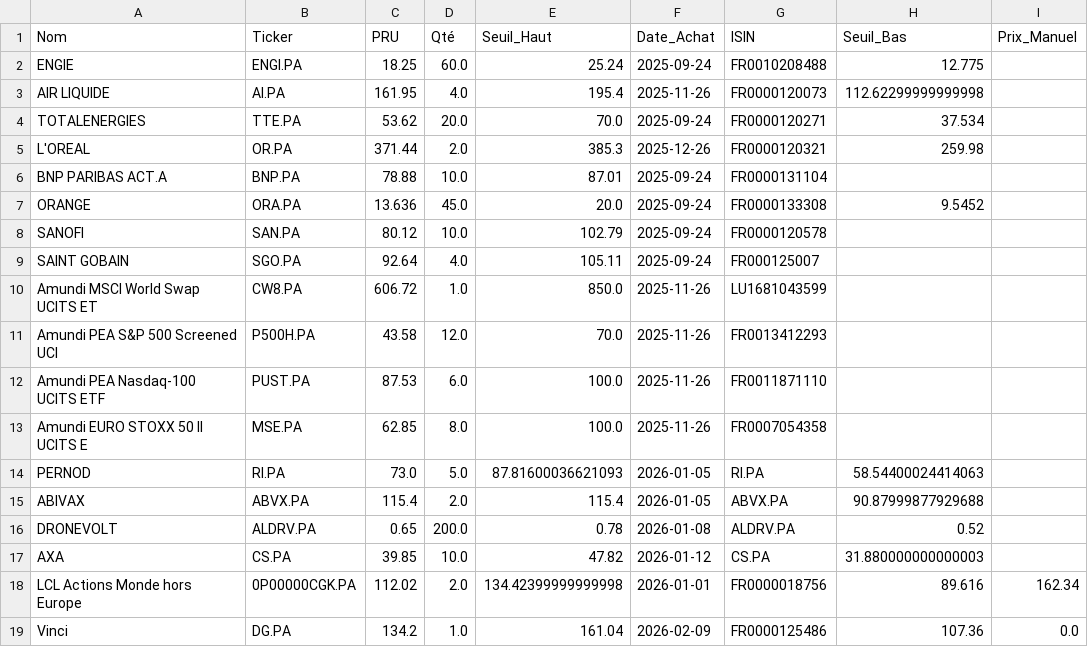
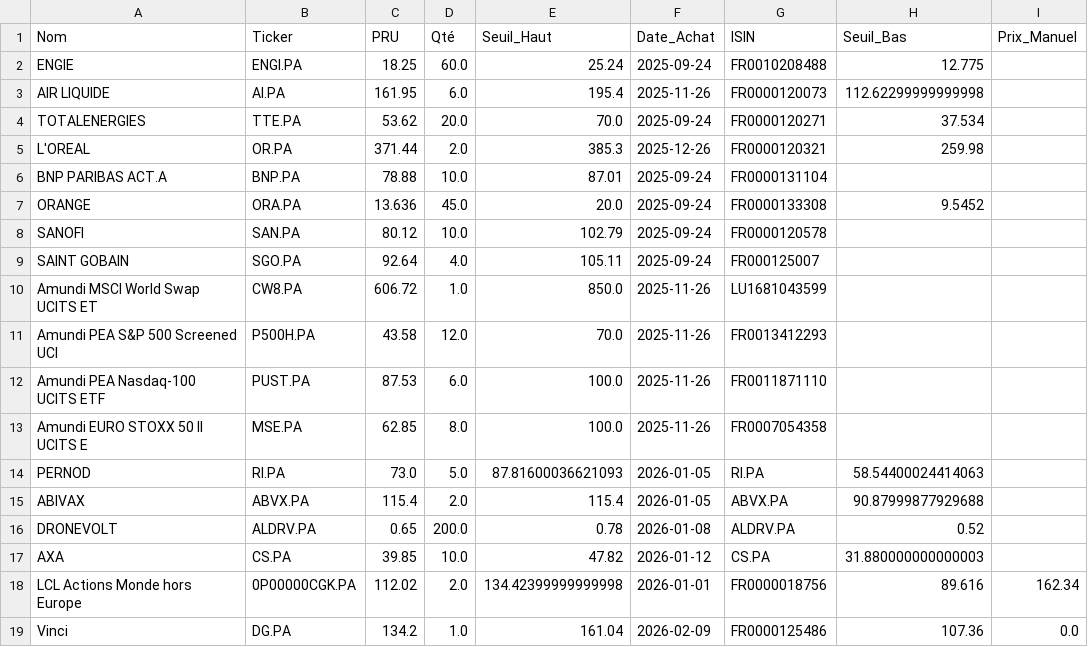
Before and after one commit to laumlt78-oss/Portefeuille, a CSV file: portefeuille_data.csv, drawn as a sheet.

Commit message:
Sync portefeuille_data.csv

```diff
--- a/portefeuille_data.csv
+++ b/portefeuille_data.csv
@@ -2,3 +2,3 @@ Nom,Ticker,PRU,Qté,Seuil_Haut,Date_Achat,ISIN,Seuil_Bas,Prix_Manuel
 ENGIE,ENGI.PA,18.25,60.0,25.24,2025-09-24,FR0010208488,12.775,
-AIR LIQUIDE,AI.PA,161.95,4.0,195.4,2025-11-26,FR0000120073 ,112.62299999999998,
+AIR LIQUIDE,AI.PA,161.95,6.0,195.4,2025-11-26,FR0000120073 ,112.62299999999998,
 TOTALENERGIES,TTE.PA,53.62,20.0,70.0,2025-09-24,FR0000120271,37.534,
```
